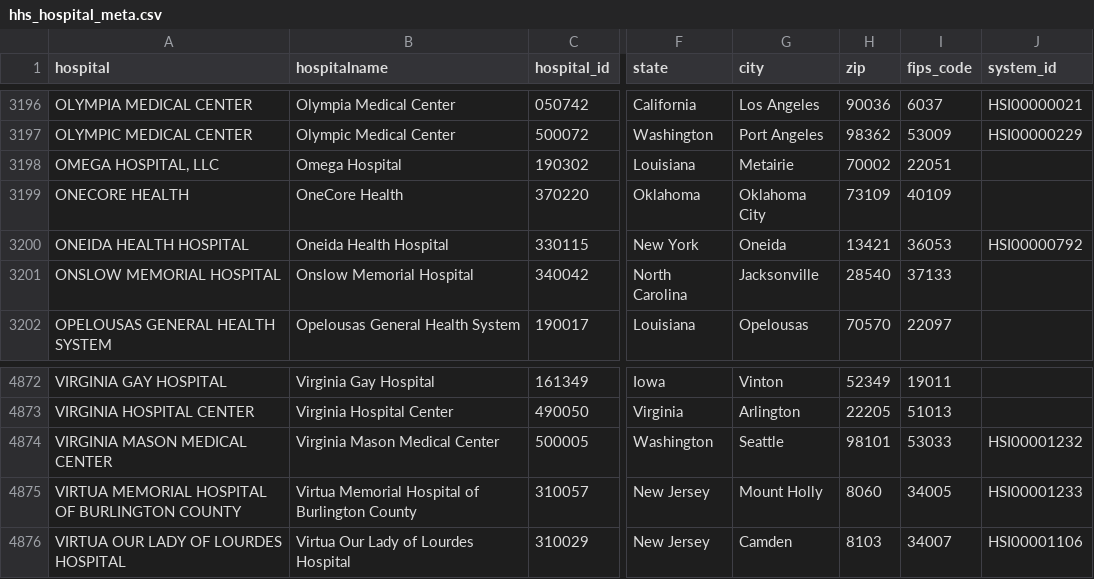
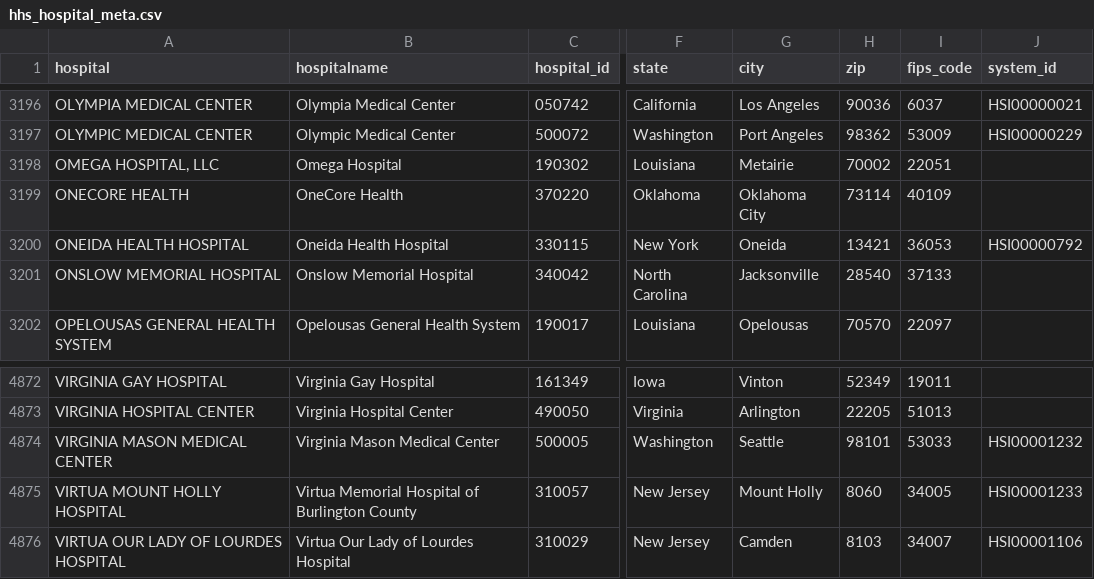
Before and after one commit to flixpar/covid-patient-redistribution-site, a CSV file: data/hhs_hospital_meta.csv, drawn as a sheet; only a part is shown, gaps mark what is left out; the diff covers the shown part only; the diff names each change by its address in the sheet, - before the commit and + after, or states it on an @@ line.

```diff
--- a/data/hhs_hospital_meta.csv
+++ b/data/hhs_hospital_meta.csv
-H3199 (zip): 73109
+H3199 (zip): 73114
-A4875 (hospital): VIRTUA MEMORIAL HOSPITAL OF BURLINGTON COUNTY
+A4875 (hospital): VIRTUA MOUNT HOLLY HOSPITAL
```
Also changed, not shown: 1 added row, 1 removed row and 3 edited cells elsewhere in this file, data/hhs_current_load.csv, 9 other files.
